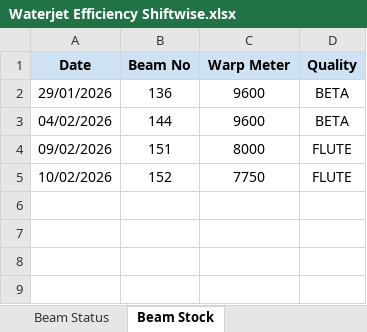
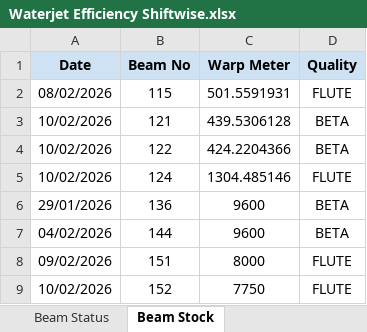
Before and after one commit to avishiki/TexWeaves, an Excel workbook: Waterjet Efficiency Shiftwise.xlsx, sheet Beam Stock, drawn as a sheet; values as stored, in another font and other column widths than the file's, no borders; the diff names each change by its address in the sheet, - before the commit and + after, or states it on an @@ line.

```diff
--- a/Waterjet Efficiency Shiftwise.xlsx (sheet Beam Stock)
+++ b/Waterjet Efficiency Shiftwise.xlsx (sheet Beam Stock)
+row 2: 08/02/2026 | 115 | 501.5591931 | FLUTE
+row 3: 10/02/2026 | 121 | 439.5306128 | BETA
+row 4: 10/02/2026 | 122 | 424.2204366 | BETA
+row 5: 10/02/2026 | 124 | 1304.485146 | FLUTE
```
Also changed, not shown: sheet Beam Status, BEAM BOOK.xlsx, 1 other file.
